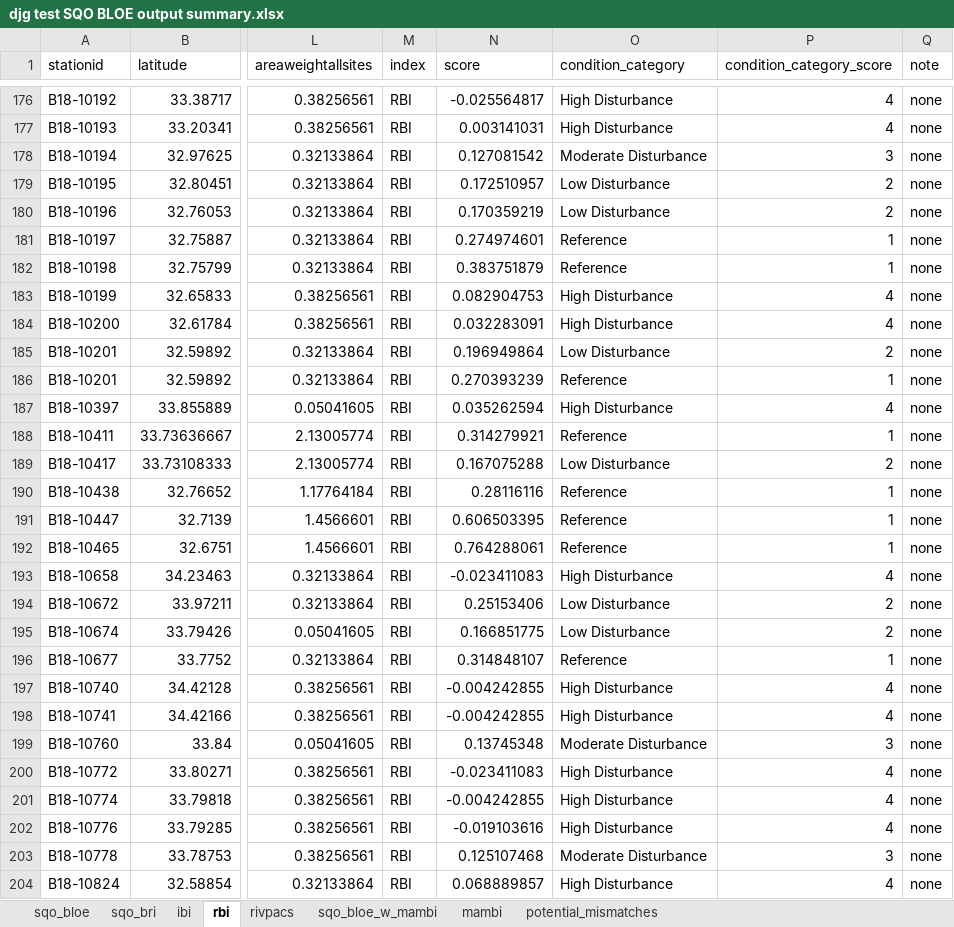
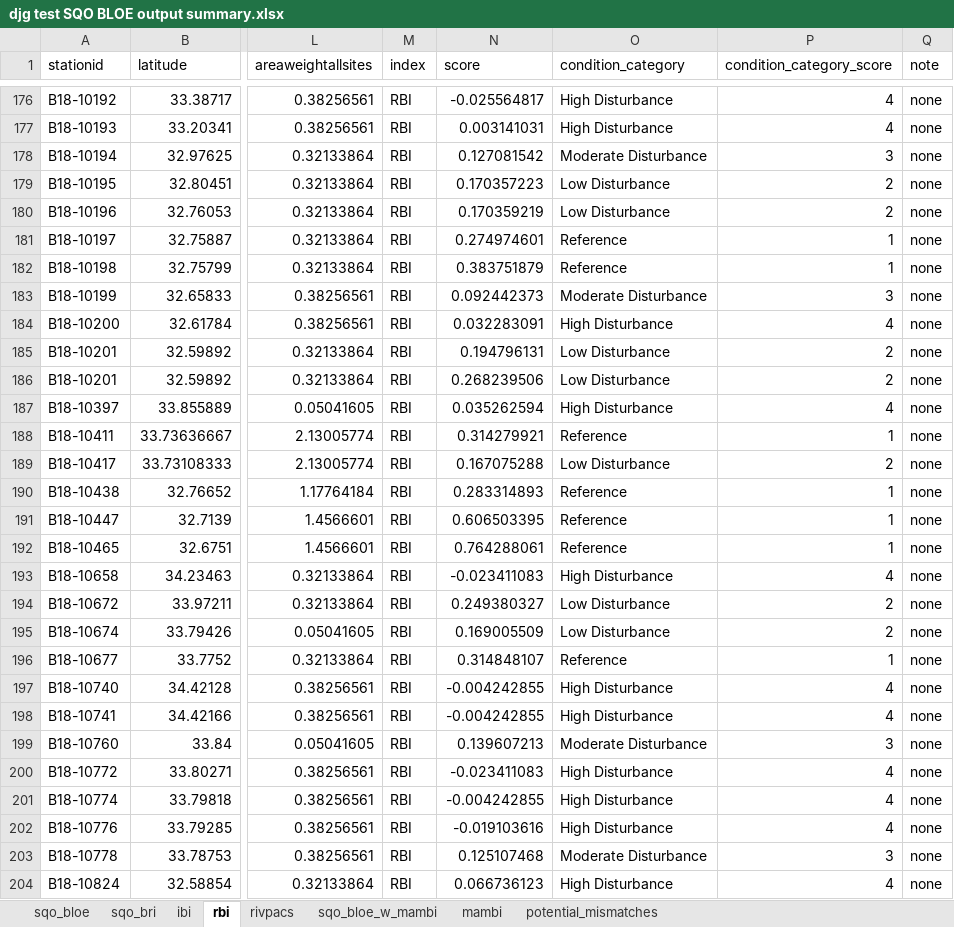
Before and after one commit to SCCWRP/SQOUnified, an Excel workbook: SQO dry run/djg test SQO BLOE output summary.xlsx, sheet rbi, drawn as a sheet; only a part is shown, gaps mark what is left out; values as stored, in another font and other column widths than the file's, no borders; the diff covers the shown part only; the diff names each change by its address in the sheet, - before the commit and + after, or states it on an @@ line.

```diff
--- a/SQO dry run/djg test SQO BLOE output summary.xlsx (sheet rbi)
+++ b/SQO dry run/djg test SQO BLOE output summary.xlsx (sheet rbi)
-N179 (score): 0.172510957
+N179 (score): 0.170357223
-N183 (score): 0.082904753
+N183 (score): 0.092442373
-O183 (condition_category): High Disturbance
+O183 (condition_category): Moderate Disturbance
-P183 (condition_category_score): 4
+P183 (condition_category_score): 3
-N185 (score): 0.196949864
+N185 (score): 0.194796131
-N186 (score): 0.270393239
+N186 (score): 0.268239506
-O186 (condition_category): Reference
+O186 (condition_category): Low Disturbance
-P186 (condition_category_score): 1
+P186 (condition_category_score): 2
-N190 (score): 0.28116116
+N190 (score): 0.283314893
-N194 (score): 0.25153406
+N194 (score): 0.249380327
-N195 (score): 0.166851775
+N195 (score): 0.169005509
-N199 (score): 0.13745348
+N199 (score): 0.139607213
-N204 (score): 0.068889857
+N204 (score): 0.066736123
```
Also changed, not shown: 40 edited cells elsewhere in this sheet, sheet potential_mismatches, sheet sqo_bri, sheet sqo_bloe, sheet sqo_bloe_w_mambi, sheet rivpacs, sheet ibi, SQO dry run/djg test - unchanged SQO BLOE output summary.xlsx, 26 other files.
